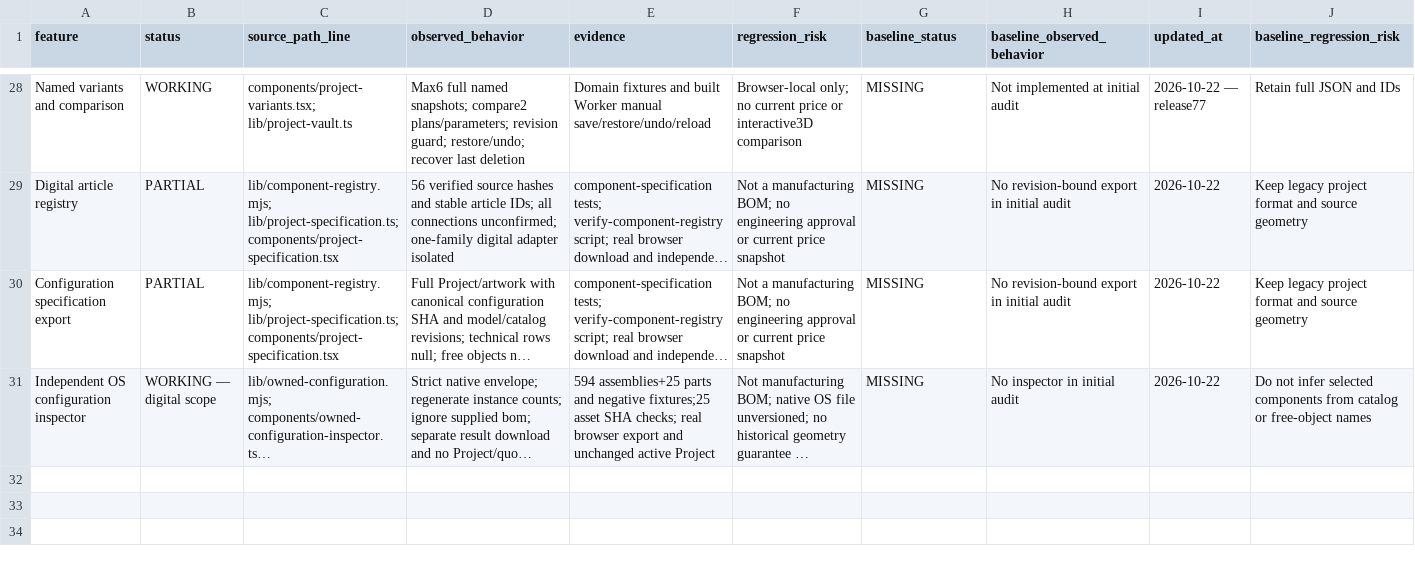
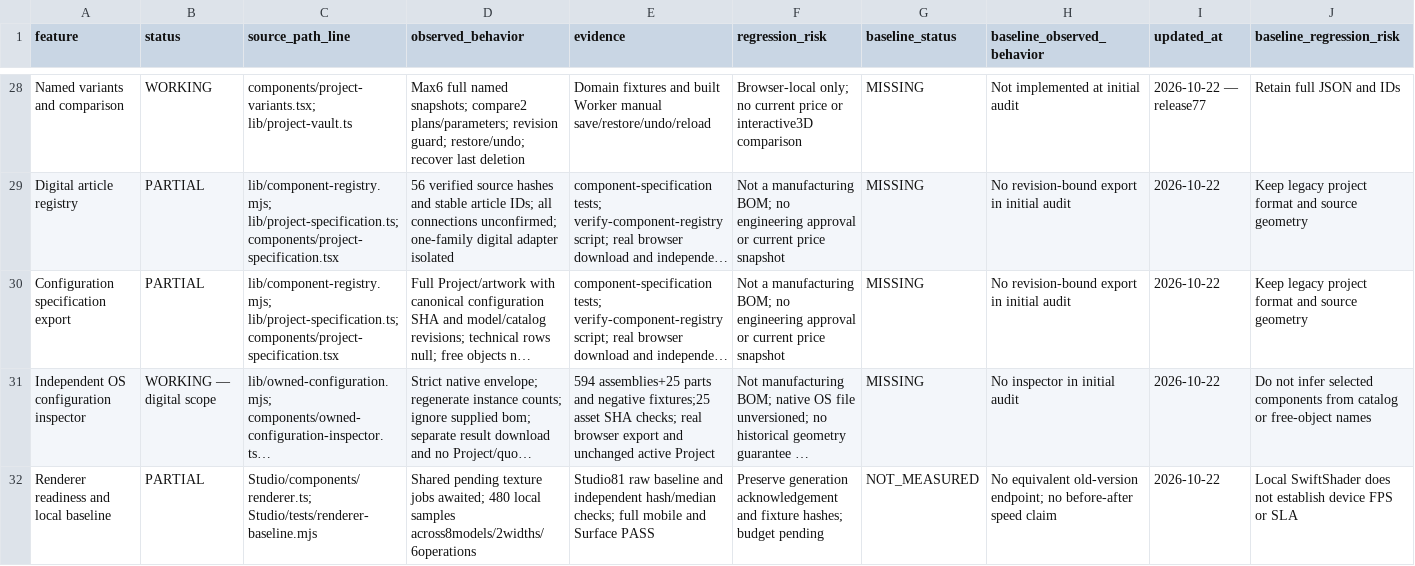
Before and after one commit to DamianRyh/gamefields-os, a CSV file: docs/product-intelligence/2026-10-21/FEATURE_MAP.csv, drawn as a sheet; only a part is shown, gaps mark what is left out; long unchanged cells end in …; the diff names each change by its address in the sheet, - before the commit and + after, or states it on an @@ line.

Commit message:
Release Studio 81: await shared textures and record reproducible 480-sample renderer baseline

```diff
--- a/docs/product-intelligence/2026-10-21/FEATURE_MAP.csv
+++ b/docs/product-intelligence/2026-10-21/FEATURE_MAP.csv
+row 32: Renderer readiness and local baseline | PARTIAL | Studio/components/renderer.ts; Studio/tests/renderer-baseline.mjs | Shared pending texture jobs awaited; 480 local samples across8models/2widths/6operations | Studio81 raw baseline and independent hash/median checks; full mobile and Surface PASS | Preserve generation acknowledgement and fixture hashes; budget pending | NOT_MEASURED | No equivalent old-version endpoint; no before-after speed claim | 2026-10-22 | Local SwiftShader does not establish device FPS or SLA
```
Also changed, not shown: docs/product-intelligence/2026-10-21/BACKLOG.csv, 12 other files.
